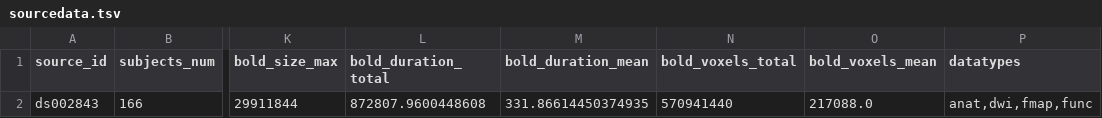
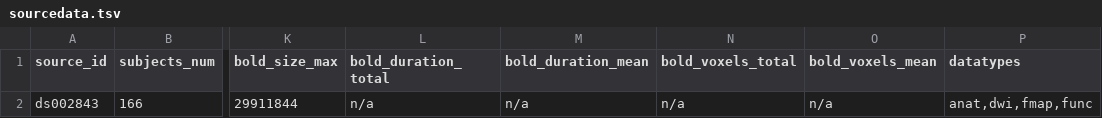
Before and after one commit to OpenNeuroStudies/study-ds002843, a TSV file: sourcedata/sourcedata.tsv, drawn as a sheet; only a part is shown, gaps mark what is left out; the diff names each change by its address in the sheet, - before the commit and + after, or states it on an @@ line.

```diff
--- a/sourcedata/sourcedata.tsv
+++ b/sourcedata/sourcedata.tsv
-L2 (bold_duration_total): 872807.9600448608
+L2 (bold_duration_total): n/a
-M2 (bold_duration_mean): 331.86614450374935
+M2 (bold_duration_mean): n/a
-N2 (bold_voxels_total): 570941440
+N2 (bold_voxels_total): n/a
-O2 (bold_voxels_mean): 217088.0
+O2 (bold_voxels_mean): n/a
```
Also changed, not shown: 1 other file.
